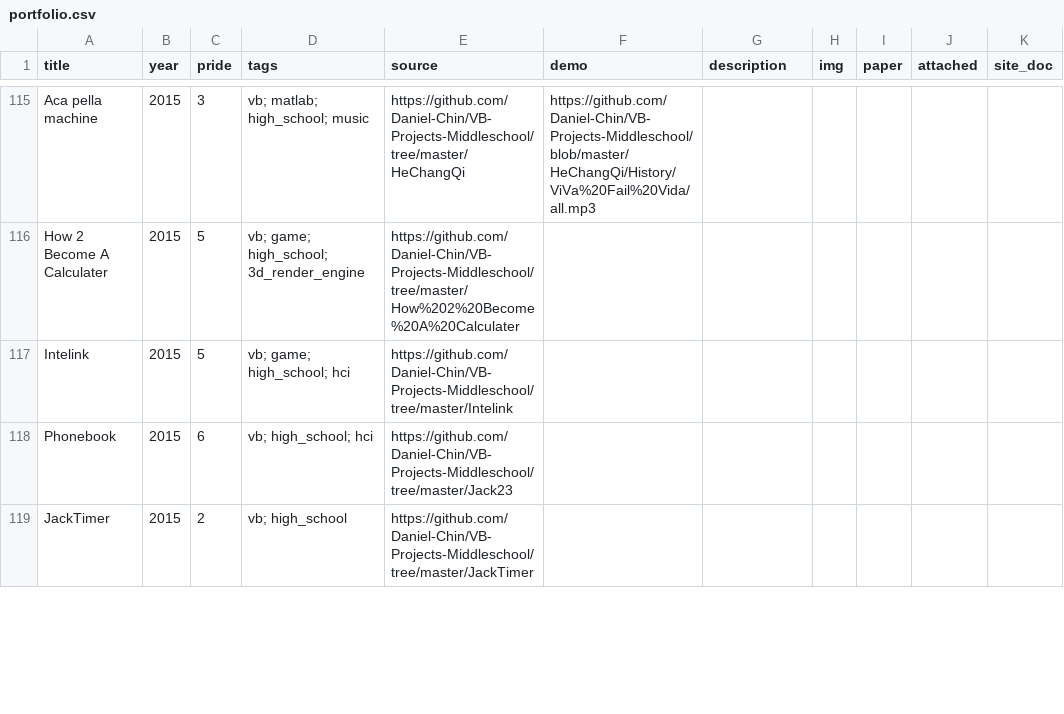
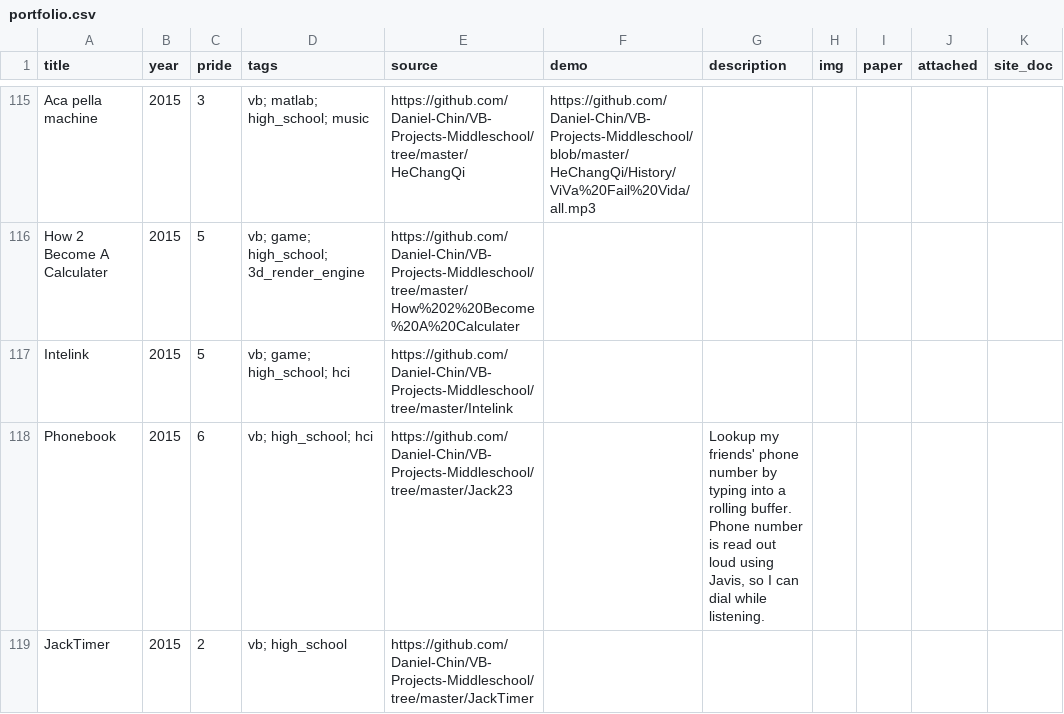
Before and after one commit to Daniel-Chin/personal-website, a CSV file: src/helpers/portfolio.csv, drawn as a sheet; only a part is shown, gaps mark what is left out; the diff covers the shown part only.

```diff
--- a/src/helpers/portfolio.csv
+++ b/src/helpers/portfolio.csv
@@ -117,3 +117,3 @@ How 2 Become A Calculater,2015,5,vb; game; high_school; 3d_render_engine,https:/
 Intelink,2015,5,vb; game; high_school; hci,https://github.com/Daniel-Chin/VB-Projects-Middleschool/tree/master/Intelink,,,,,,
-Phonebook,2015,6,vb; high_school; hci,https://github.com/Daniel-Chin/VB-Projects-Middleschool/tree/master/Jack23,,,,,,
+Phonebook,2015,6,vb; high_school; hci,https://github.com/Daniel-Chin/VB-Projects-Middleschool/tree/master/Jack23,,"Lookup my friends' phone number by typing into a rolling buffer. Phone number is read out loud using Javis, so I can dial while listening. ",,,,
 JackTimer,2015,2,vb; high_school,https://github.com/Daniel-Chin/VB-Projects-Middleschool/tree/master/JackTimer,,,,,,
```
Also changed, not shown: 27 edited cells elsewhere in this file.
